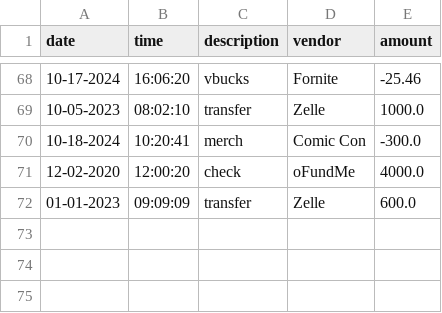
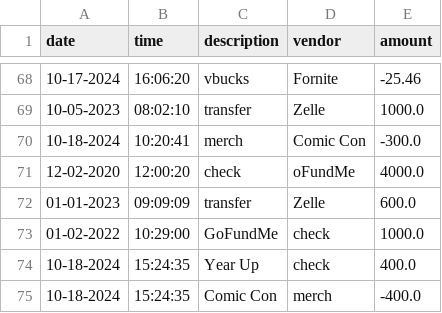
Before and after one commit to onleetosh/AccountingLedgerApp, a CSV file: transactions.csv, drawn as a sheet; only a part is shown, gaps mark what is left out; the diff names each change by its address in the sheet, - before the commit and + after, or states it on an @@ line.

```diff
--- a/transactions.csv
+++ b/transactions.csv
+row 73: 01-02-2022 | 10:29:00 | GoFundMe | check | 1000.0
+row 74: 10-18-2024 | 15:24:35 | Year Up | check | 400.0
+row 75: 10-18-2024 | 15:24:35 | Comic Con | merch | -400.0
```
Also changed, not shown: 1 other file.
